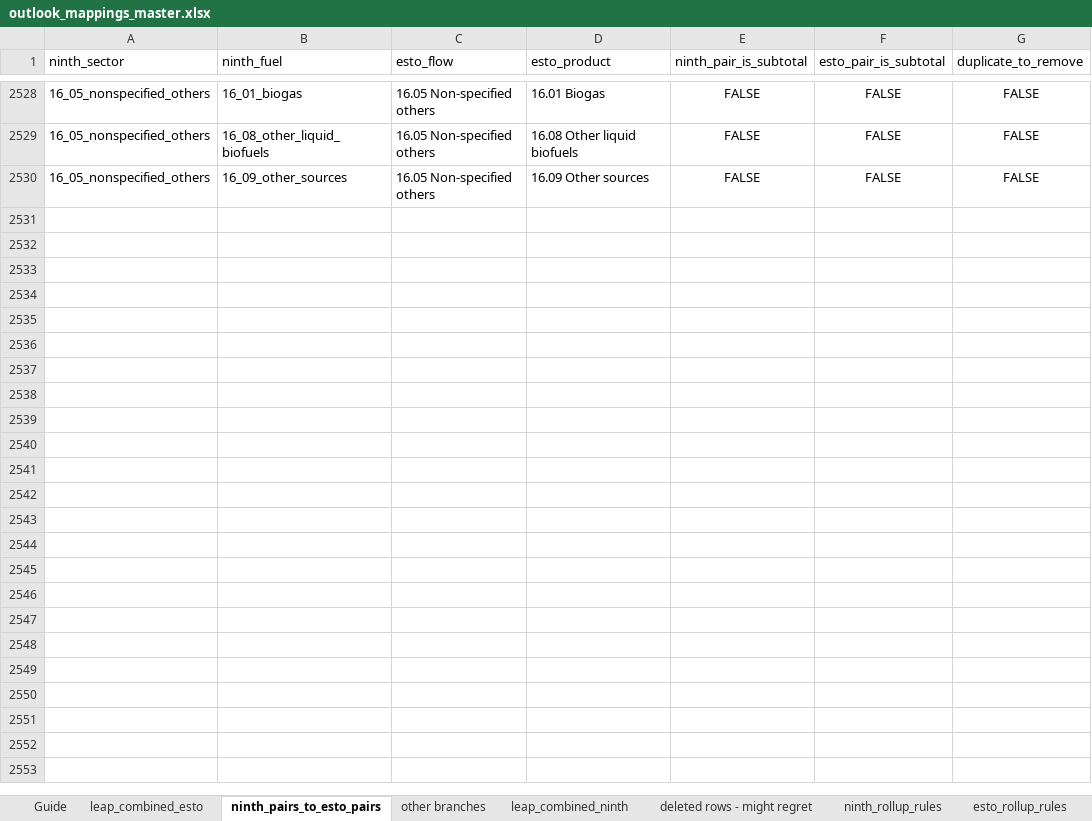
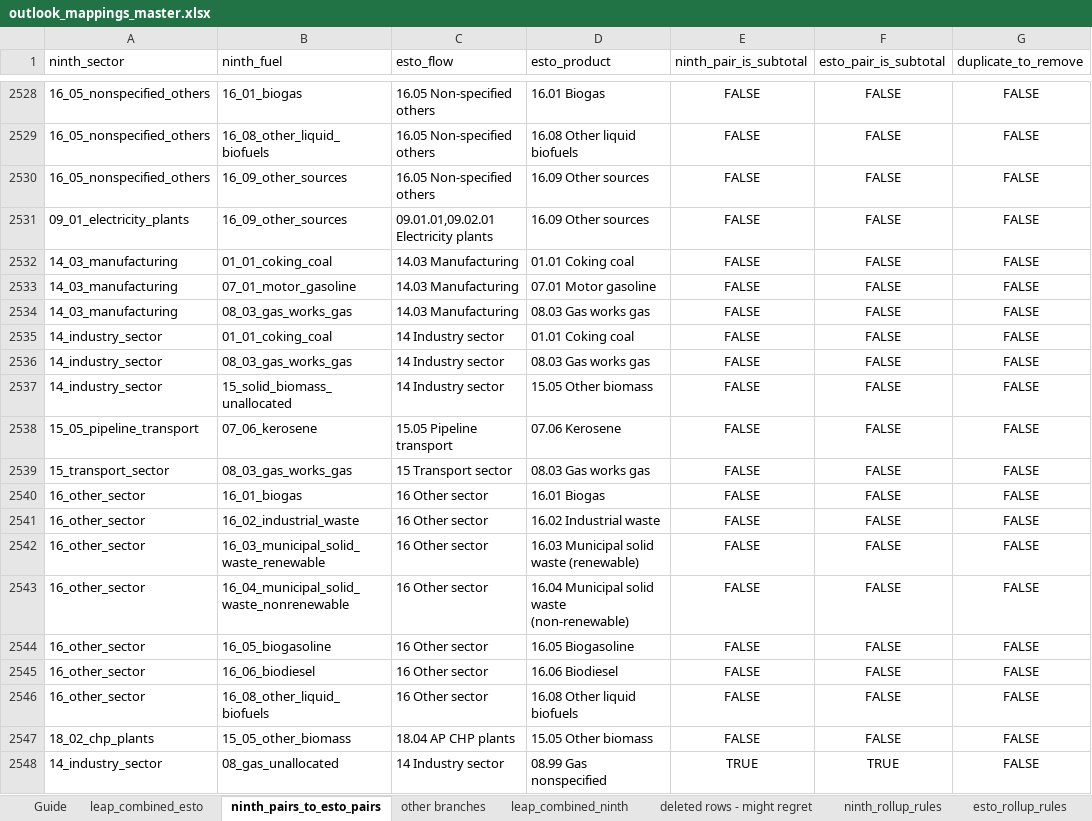
Before and after one commit to asia-pacific-energy-research-centre/leap_mappings, an Excel workbook: config/outlook_mappings_master.xlsx, sheet ninth_pairs_to_esto_pairs, drawn as a sheet; only a part is shown, gaps mark what is left out; values as stored, in another font and other column widths than the file's, no borders; conditional formats not drawn; the diff names each change by its address in the sheet, - before the commit and + after, or states it on an @@ line.

```diff
--- a/config/outlook_mappings_master.xlsx (sheet ninth_pairs_to_esto_pairs)
+++ b/config/outlook_mappings_master.xlsx (sheet ninth_pairs_to_esto_pairs)
+row 2531: 09_01_electricity_plants | 16_09_other_sources | 09.01.01,09.02.01 Electricity plants | 16.09 Other sources | FALSE | FALSE | FALSE
+row 2532: 14_03_manufacturing | 01_01_coking_coal | 14.03 Manufacturing | 01.01 Coking coal | FALSE | FALSE | FALSE
+row 2533: 14_03_manufacturing | 07_01_motor_gasoline | 14.03 Manufacturing | 07.01 Motor gasoline | FALSE | FALSE | FALSE
+row 2534: 14_03_manufacturing | 08_03_gas_works_gas | 14.03 Manufacturing | 08.03 Gas works gas | FALSE | FALSE | FALSE
+row 2535: 14_industry_sector | 01_01_coking_coal | 14 Industry sector | 01.01 Coking coal | FALSE | FALSE | FALSE
+row 2536: 14_industry_sector | 08_03_gas_works_gas | 14 Industry sector | 08.03 Gas works gas | FALSE | FALSE | FALSE
+row 2537: 14_industry_sector | 15_solid_biomass_unallocated | 14 Industry sector | 15.05 Other biomass | FALSE | FALSE | FALSE
+row 2538: 15_05_pipeline_transport | 07_06_kerosene | 15.05 Pipeline transport | 07.06 Kerosene | FALSE | FALSE | FALSE
+row 2539: 15_transport_sector | 08_03_gas_works_gas | 15 Transport sector | 08.03 Gas works gas | FALSE | FALSE | FALSE
+row 2540: 16_other_sector | 16_01_biogas | 16 Other sector | 16.01 Biogas | FALSE | FALSE | FALSE
+row 2541: 16_other_sector | 16_02_industrial_waste | 16 Other sector | 16.02 Industrial waste | FALSE | FALSE | FALSE
+row 2542: 16_other_sector | 16_03_municipal_solid_waste_renewable | 16 Other sector | 16.03 Municipal solid waste (renewable) | FALSE | FALSE | FALSE
+row 2543: 16_other_sector | 16_04_municipal_solid_waste_nonrenewable | 16 Other sector | 16.04 Municipal solid waste (non-renewable) | FALSE | FALSE | FALSE
+row 2544: 16_other_sector | 16_05_biogasoline | 16 Other sector | 16.05 Biogasoline | FALSE | FALSE | FALSE
+row 2545: 16_other_sector | 16_06_biodiesel | 16 Other sector | 16.06 Biodiesel | FALSE | FALSE | FALSE
+row 2546: 16_other_sector | 16_08_other_liquid_biofuels | 16 Other sector | 16.08 Other liquid biofuels | FALSE | FALSE | FALSE
+row 2547: 18_02_chp_plants | 15_05_other_biomass | 18.04 AP CHP plants | 15.05 Other biomass | FALSE | FALSE | FALSE
+row 2548: 14_industry_sector | 08_gas_unallocated | 14 Industry sector | 08.99 Gas nonspecified | TRUE | TRUE | FALSE
```
Also changed, not shown: config/outlook_mappings_master new.xlsx.
